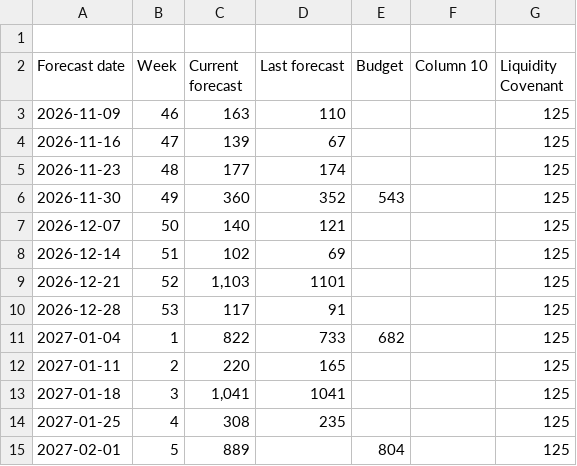
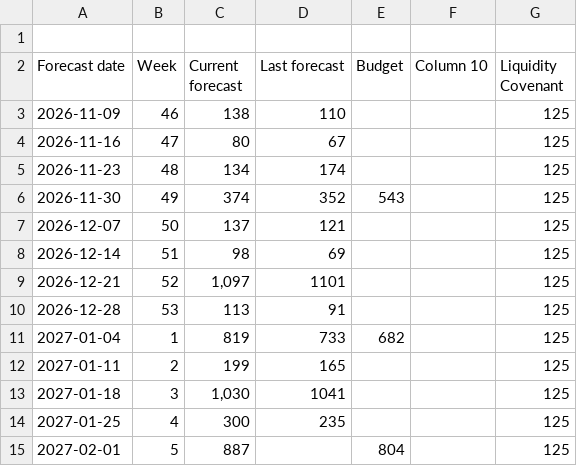
Before and after one commit to nancy908/Treasury-collateral-dashboard, a CSV file: CFF Treasury.csv, drawn as a sheet.

```diff
--- a/CFF Treasury.csv
+++ b/CFF Treasury.csv
@@ -2,14 +2,14 @@
 Forecast date,Week,Current forecast,Last forecast,Budget,Column 10,Liquidity Covenant
-2026-11-09,46,163,110,,,125
-2026-11-16,47,139,67,,,125
-2026-11-23,48,177,174,,,125
-2026-11-30,49,360,352,543,,125
-2026-12-07,50,140,121,,,125
-2026-12-14,51,102,69,,,125
-2026-12-21,52,"1,103",1101,,,125
-2026-12-28,53,117,91,,,125
-2027-01-04,1,822,733,682,,125
-2027-01-11,2,220,165,,,125
-2027-01-18,3,"1,041",1041,,,125
-2027-01-25,4,308,235,,,125
-2027-02-01,5,889,,804,,125
+2026-11-09,46,138,110,,,125
+2026-11-16,47,80,67,,,125
+2026-11-23,48,134,174,,,125
+2026-11-30,49,374,352,543,,125
+2026-12-07,50,137,121,,,125
+2026-12-14,51,98,69,,,125
+2026-12-21,52,"1,097",1101,,,125
+2026-12-28,53,113,91,,,125
+2027-01-04,1,819,733,682,,125
+2027-01-11,2,199,165,,,125
+2027-01-18,3,"1,030",1041,,,125
+2027-01-25,4,300,235,,,125
+2027-02-01,5,887,,804,,125
```
Also changed, not shown: Cash position history.csv, Covenant forecast.csv, 9 other files.
